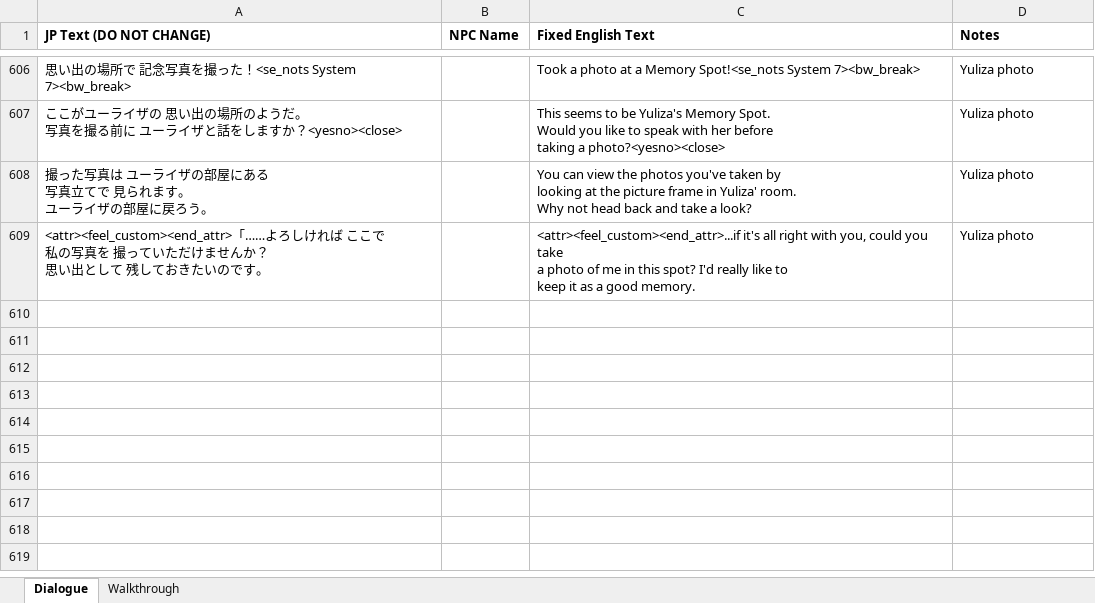
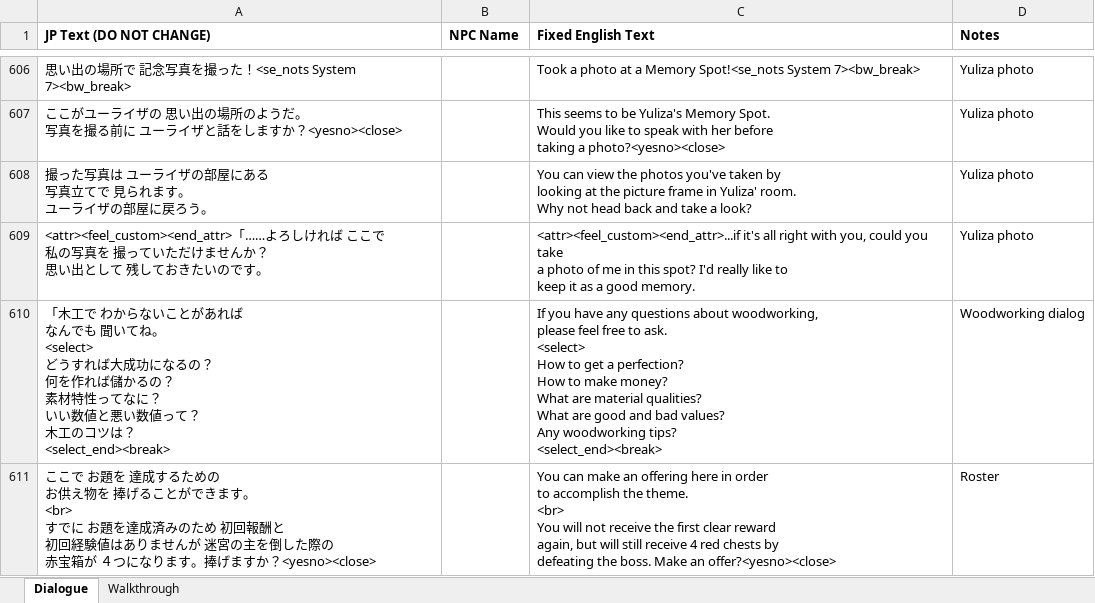
Before and after one commit to dqx-translation-project/dqx-custom-translations, an Excel workbook: csv/merge.xlsx, sheet Dialogue, drawn as a sheet; only a part is shown, gaps mark what is left out; values as stored, in another font and other column widths than the file's, no borders; charts and pictures not drawn; ↵ is a line break in a cell; the diff names each change by its address in the sheet, - before the commit and + after, or states it on an @@ line.

```diff
--- a/csv/merge.xlsx (sheet Dialogue)
+++ b/csv/merge.xlsx (sheet Dialogue)
+row 610: 「木工で わからないことがあれば ↵ なんでも 聞いてね。 ↵ <select> ↵ どうすれば大成功になるの？ ↵ 何を作れば儲かるの？ ↵ 素材特性ってなに？ ↵ いい数値と悪い数値って？ ↵ 木工のコツは？ ↵ <select_end><break> |  | If you have any questions about woodworking, ↵ please feel free to ask. ↵ <select> ↵ How to get a perfection? ↵ How to make money? ↵ What are material qualities? ↵ What are good and bad values? ↵ Any woodworking tips? ↵ <select_end><break> | Woodworking dialog
+row 611: ここで お題を 達成するための ↵ お供え物を 捧げることができます。 ↵ <br> ↵ すでに お題を達成済みのため 初回報酬と ↵ 初回経験値はありませんが 迷宮の主を倒した際の ↵ 赤宝箱が ４つになります。捧げますか？<yesno><close> |  | You can make an offering here in order ↵ to accomplish the theme. ↵ <br> ↵ You will not receive the first clear reward ↵ again, but will still receive 4 red chests by ↵ defeating the boss. Make an offer?<yesno><close> | Roster
```
Also changed, not shown: 1 other file.
